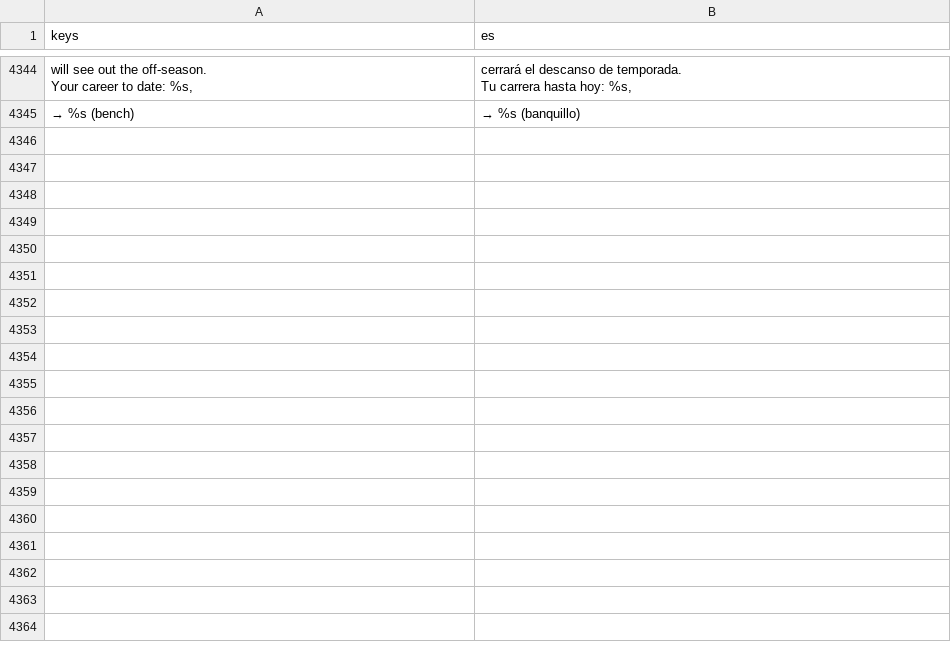
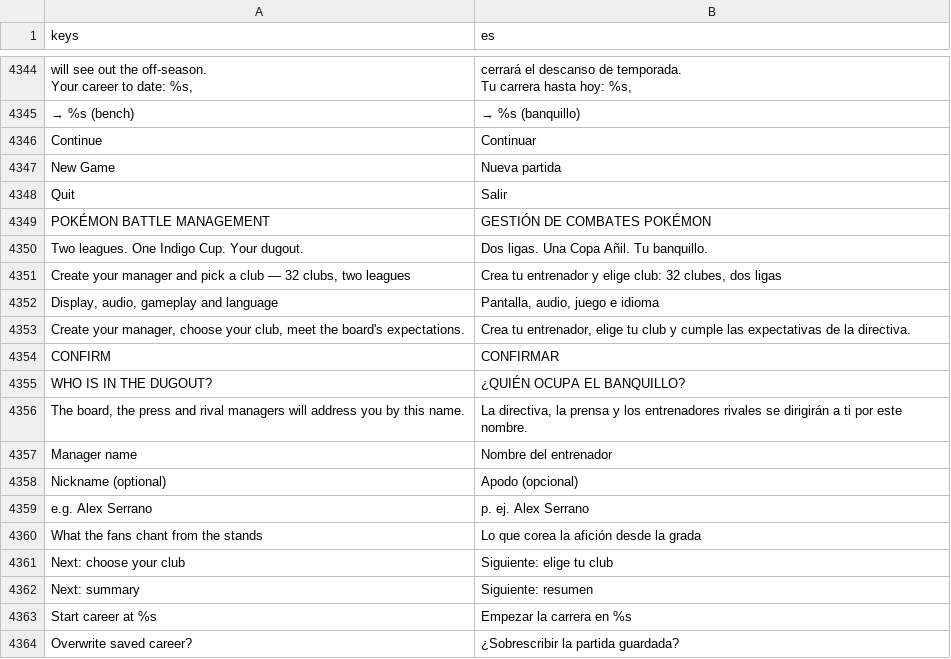
Before and after one commit to enrimr/pokemon-manager-game, a CSV file: i18n/translations.csv, drawn as a sheet; only a part is shown, gaps mark what is left out; the diff covers the shown part only; the diff names each change by its address in the sheet, - before the commit and + after, or states it on an @@ line.

```diff
--- a/i18n/translations.csv
+++ b/i18n/translations.csv
+row 4346: Continue | Continuar
+row 4347: New Game | Nueva partida
+row 4348: Quit | Salir
+row 4349: POKÉMON BATTLE MANAGEMENT | GESTIÓN DE COMBATES POKÉMON
+row 4350: Two leagues. One Indigo Cup. Your dugout. | Dos ligas. Una Copa Añil. Tu banquillo.
+row 4351: Create your manager and pick a club — 32 clubs, two leagues | Crea tu entrenador y elige club: 32 clubes, dos ligas
+row 4352: Display, audio, gameplay and language | Pantalla, audio, juego e idioma
+row 4353: Create your manager, choose your club, meet the board's expectations. | Crea tu entrenador, elige tu club y cumple las expectativas de la directiva.
+row 4354: CONFIRM | CONFIRMAR
+row 4355: WHO IS IN THE DUGOUT? | ¿QUIÉN OCUPA EL BANQUILLO?
+row 4356: The board, the press and rival managers will address you by this name. | La directiva, la prensa y los entrenadores rivales se dirigirán a ti por este nombre.
+row 4357: Manager name | Nombre del entrenador
+row 4358: Nickname (optional) | Apodo (opcional)
+row 4359: e.g. Alex Serrano | p. ej. Alex Serrano
+row 4360: What the fans chant from the stands | Lo que corea la afición desde la grada
+row 4361: Next: choose your club | Siguiente: elige tu club
+row 4362: Next: summary | Siguiente: resumen
+row 4363: Start career at %s | Empezar la carrera en %s
+row 4364: Overwrite saved career? | ¿Sobrescribir la partida guardada?
```
Also changed, not shown: 21 added rows elsewhere in this file, 20 other files.
